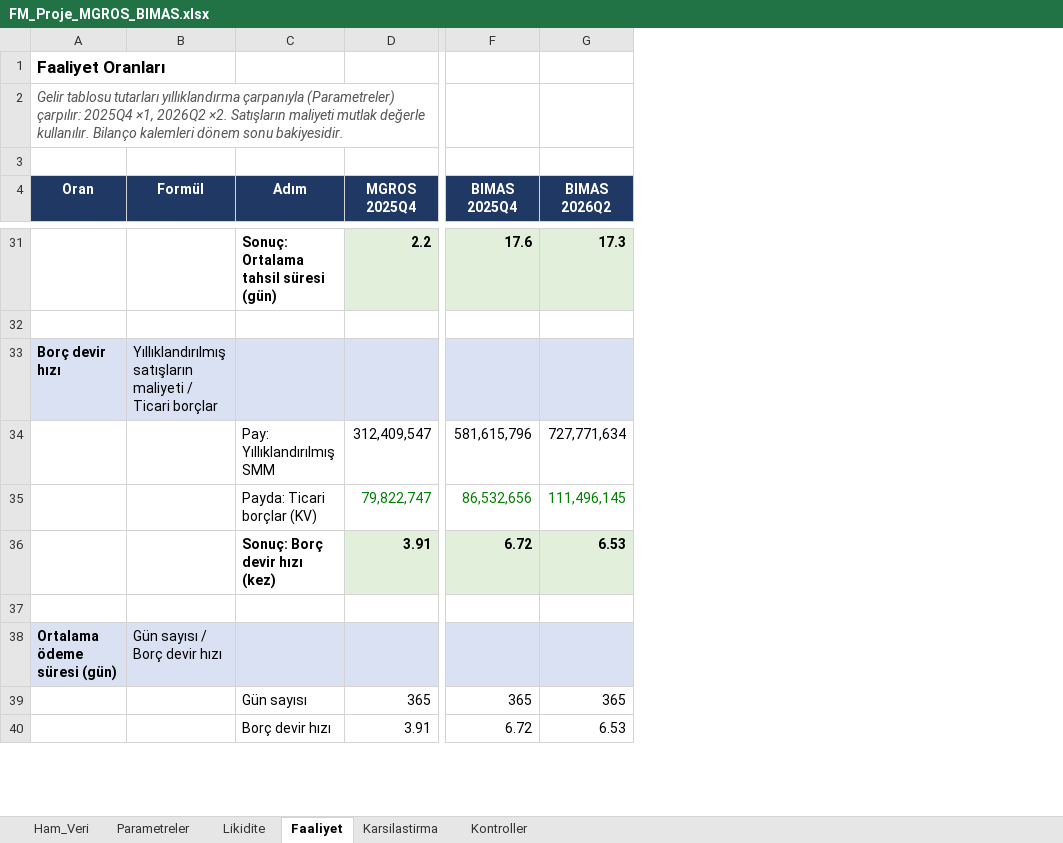
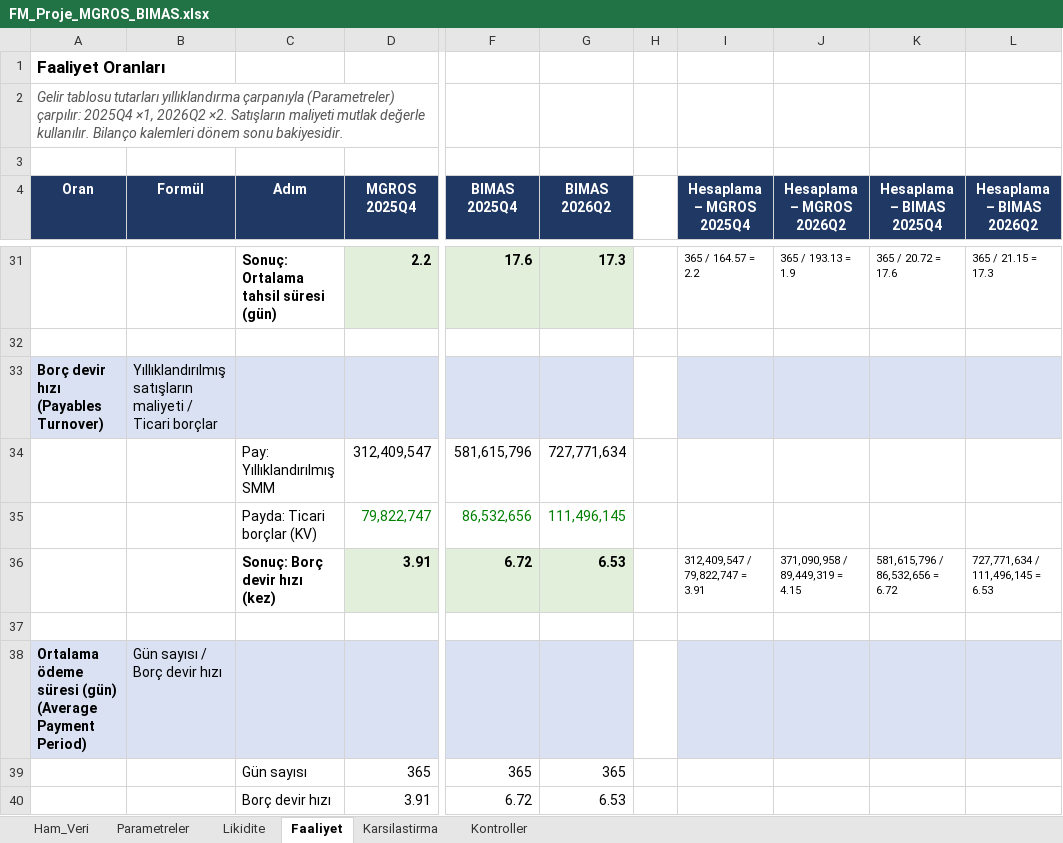
Before and after one commit to oguzhvn/fmodev, an Excel workbook: FM_Proje_MGROS_BIMAS.xlsx, sheet Faaliyet, drawn as a sheet; only a part is shown, gaps mark what is left out; values as stored, in another font and other column widths than the file's, no borders; the diff covers the shown part only; the diff names each change by its address in the sheet, - before the commit and + after, or states it on an @@ line.

```diff
--- a/FM_Proje_MGROS_BIMAS.xlsx (sheet Faaliyet)
+++ b/FM_Proje_MGROS_BIMAS.xlsx (sheet Faaliyet)
+column H, empty
+column I (Hesaplama – MGROS 2025Q4), rows 31-36: 365 / 164.57 = 2.2 |  |  |  |  | 312,409,547 / 79,822,747 = 3.91
+column J (Hesaplama – MGROS 2026Q2), rows 31-36: 365 / 193.13 = 1.9 |  |  |  |  | 371,090,958 / 89,449,319 = 4.15
+column K (Hesaplama – BIMAS 2025Q4), rows 31-36: 365 / 20.72 = 17.6 |  |  |  |  | 581,615,796 / 86,532,656 = 6.72
+column L (Hesaplama – BIMAS 2026Q2), rows 31-36: 365 / 21.15 = 17.3 |  |  |  |  | 727,771,634 / 111,496,145 = 6.53
-A33 (Oran): Borç devir hızı
+A33 (Oran): Borç devir hızı (Payables Turnover)
-A38 (Oran): Ortalama ödeme süresi (gün)
+A38 (Oran): Ortalama ödeme süresi (gün) (Average Payment Period)
```
Also changed, not shown: 8 edited cells elsewhere in this sheet, sheet Likidite, sheet Karsilastirma, 8 other files.
